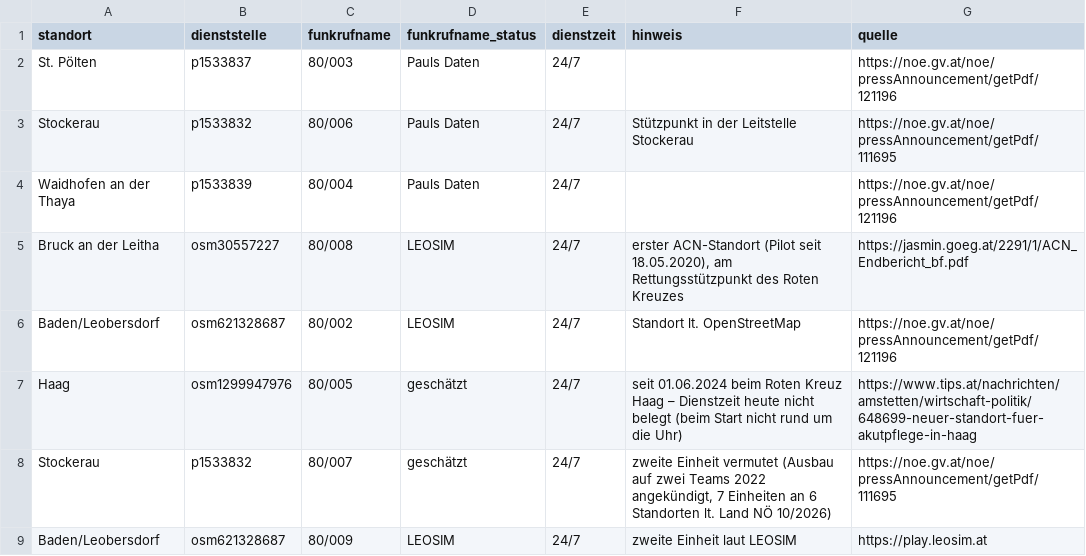
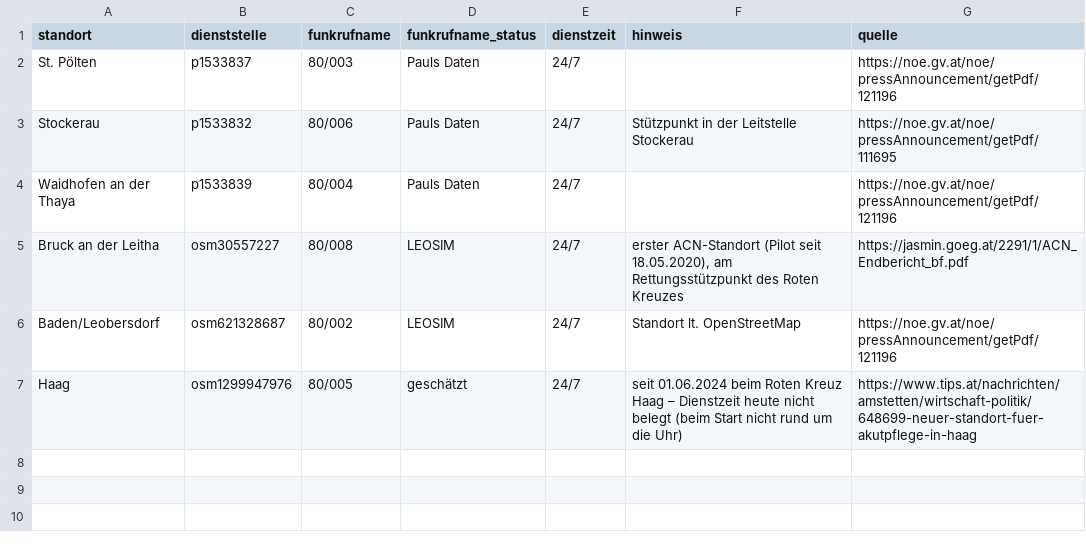
Before and after one commit to PHolzreiter/leitwerk, a CSV file: tools/sources/acn_noe.csv, drawn as a sheet.

```diff
--- a/tools/sources/acn_noe.csv
+++ b/tools/sources/acn_noe.csv
@@ -7,3 +7 @@ Baden/Leobersdorf;osm621328687;80/002;LEOSIM;24/7;Standort lt. OpenStreetMap;htt
 Haag;osm1299947976;80/005;geschätzt;24/7;seit 01.06.2024 beim Roten Kreuz Haag – Dienstzeit heute nicht belegt (beim Start nicht rund um die Uhr);https://www.tips.at/nachrichten/amstetten/wirtschaft-politik/648699-neuer-standort-fuer-akutpflege-in-haag
-Stockerau;p1533832;80/007;geschätzt;24/7;zweite Einheit vermutet (Ausbau auf zwei Teams 2022 angekündigt, 7 Einheiten an 6 Standorten lt. Land NÖ 10/2026);https://noe.gv.at/noe/pressAnnouncement/getPdf/111695
-Baden/Leobersdorf;osm621328687;80/009;LEOSIM;24/7;zweite Einheit laut LEOSIM;https://play.leosim.at
```
Also changed, not shown: data/default/fahrzeuge.csv, 6 other files.
